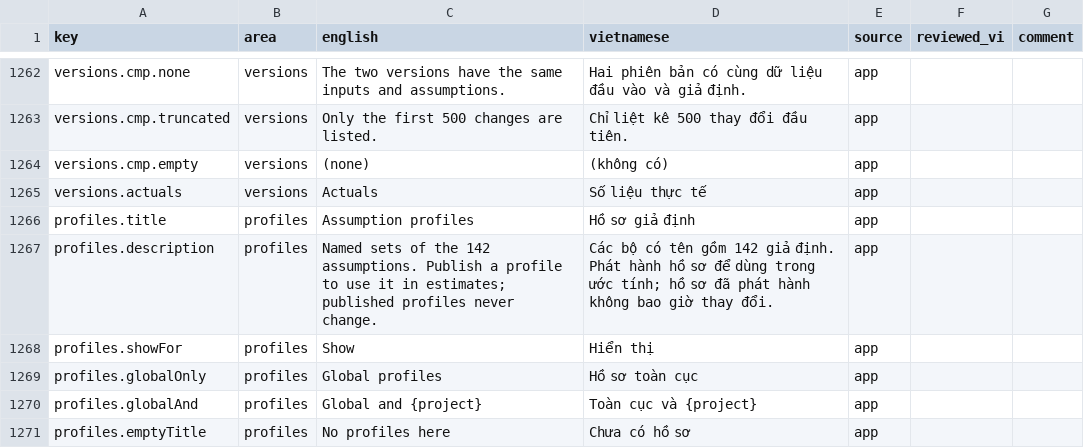
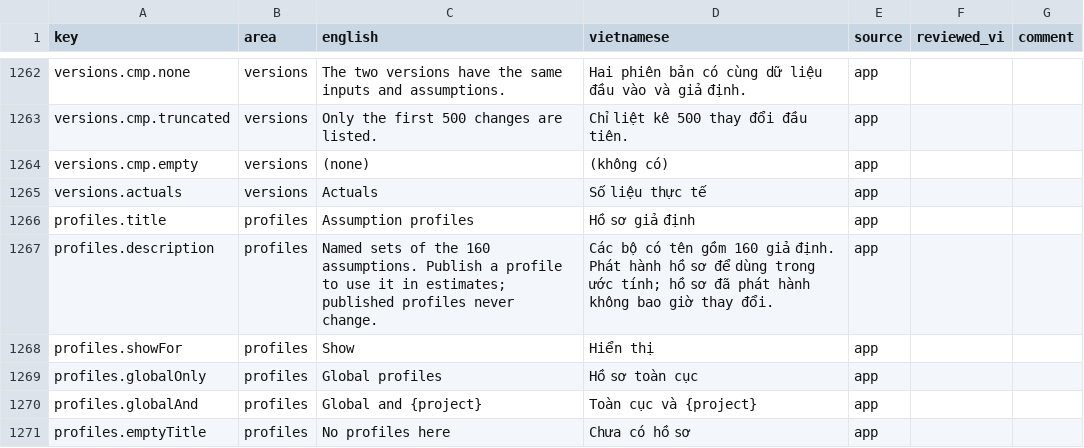
Before and after one commit to simbataisa/resource-planning, a CSV file: sit-sizing-app/docs/i18n/vi-review.csv, drawn as a sheet; only a part is shown, gaps mark what is left out.

```diff
--- a/sit-sizing-app/docs/i18n/vi-review.csv
+++ b/sit-sizing-app/docs/i18n/vi-review.csv
@@ -1332,3 +1332,3 @@ versions.actuals,versions,Actuals,Số liệu thực tế,app,,
 profiles.title,profiles,Assumption profiles,Hồ sơ giả định,app,,
-profiles.description,profiles,Named sets of the 142 assumptions. Publish a profile to use it in estimates; published profiles never change.,Các bộ có tên gồm 142 giả định. Phát hành hồ sơ để dùng trong ước tính; hồ sơ đã phát hành không bao giờ thay đổi.,app,,
+profiles.description,profiles,Named sets of the 160 assumptions. Publish a profile to use it in estimates; published profiles never change.,Các bộ có tên gồm 160 giả định. Phát hành hồ sơ để dùng trong ước tính; hồ sơ đã phát hành không bao giờ thay đổi.,app,,
 profiles.showFor,profiles,Show,Hiển thị,app,,
```
Also changed, not shown: 22 other files.
